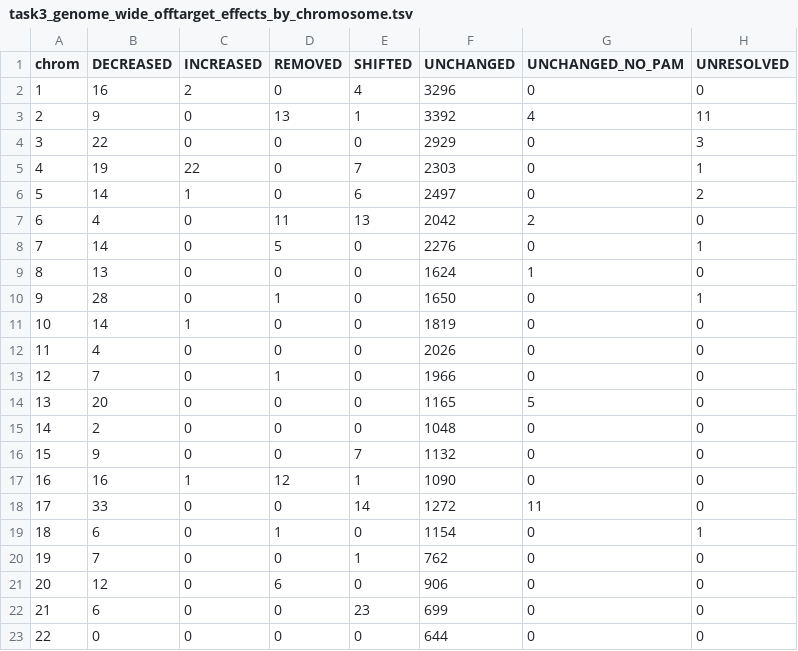
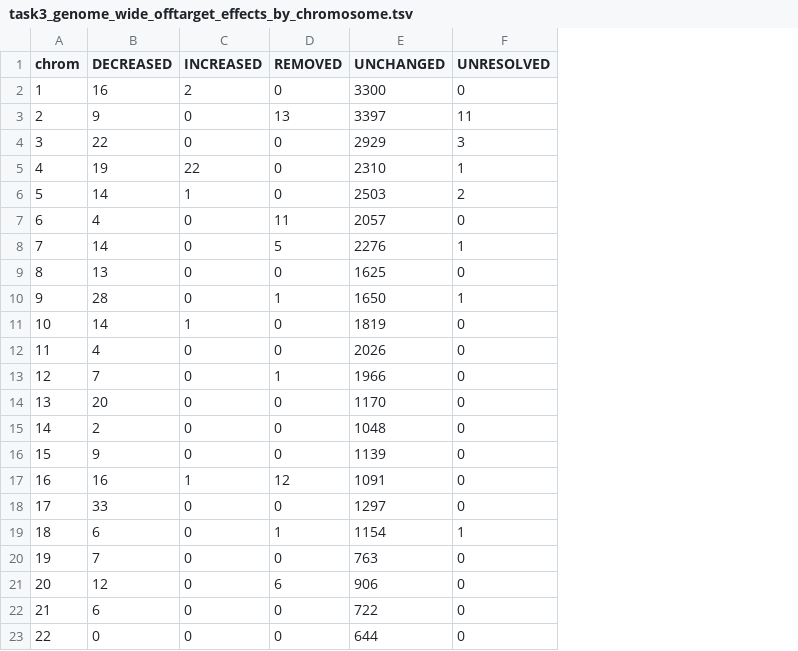
Before and after one commit to tritinvo18/ifn646_project, a TSV file: Task3/results/tables/task3_genome_wide_offtarget_effects_by_chromosome.tsv, drawn as a sheet; removed rows and columns are numbered as before the commit, all else as after; the diff names each change by its address in the sheet, - before the commit and + after, or states it on an @@ line.

```diff
--- a/Task3/results/tables/task3_genome_wide_offtarget_effects_by_chromosome.tsv
+++ b/Task3/results/tables/task3_genome_wide_offtarget_effects_by_chromosome.tsv
-column E (SHIFTED), rows 2-23: 4 | 1 | 0 | 7 | 6 | 13 | 0 | 0 | 0 | 0 | 0 | 0 | 0 | 0 | 7 | 1 | 14 | 0 | 1 | 0 | 23 | 0
-column G (UNCHANGED_NO_PAM), rows 2-23: 0 | 4 | 0 | 0 | 0 | 2 | 0 | 1 | 0 | 0 | 0 | 0 | 5 | 0 | 0 | 0 | 11 | 0 | 0 | 0 | 0 | 0
-E2 (UNCHANGED): 3296
+E2 (UNCHANGED): 3300
-E3 (UNCHANGED): 3392
+E3 (UNCHANGED): 3397
-E5 (UNCHANGED): 2303
+E5 (UNCHANGED): 2310
-E6 (UNCHANGED): 2497
+E6 (UNCHANGED): 2503
-E7 (UNCHANGED): 2042
+E7 (UNCHANGED): 2057
-E9 (UNCHANGED): 1624
+E9 (UNCHANGED): 1625
-E14 (UNCHANGED): 1165
+E14 (UNCHANGED): 1170
-E16 (UNCHANGED): 1132
+E16 (UNCHANGED): 1139
-E17 (UNCHANGED): 1090
+E17 (UNCHANGED): 1091
-E18 (UNCHANGED): 1272
+E18 (UNCHANGED): 1297
-E20 (UNCHANGED): 762
+E20 (UNCHANGED): 763
-E22 (UNCHANGED): 699
+E22 (UNCHANGED): 722
```
Also changed, not shown: Task3/results/tables/n2504/task3_n2504_genome_wide_offtarget_effects_by_chromosome.tsv, Task3/results/tables/task3_genome_wide_question2_summary.tsv, 17 other files.
